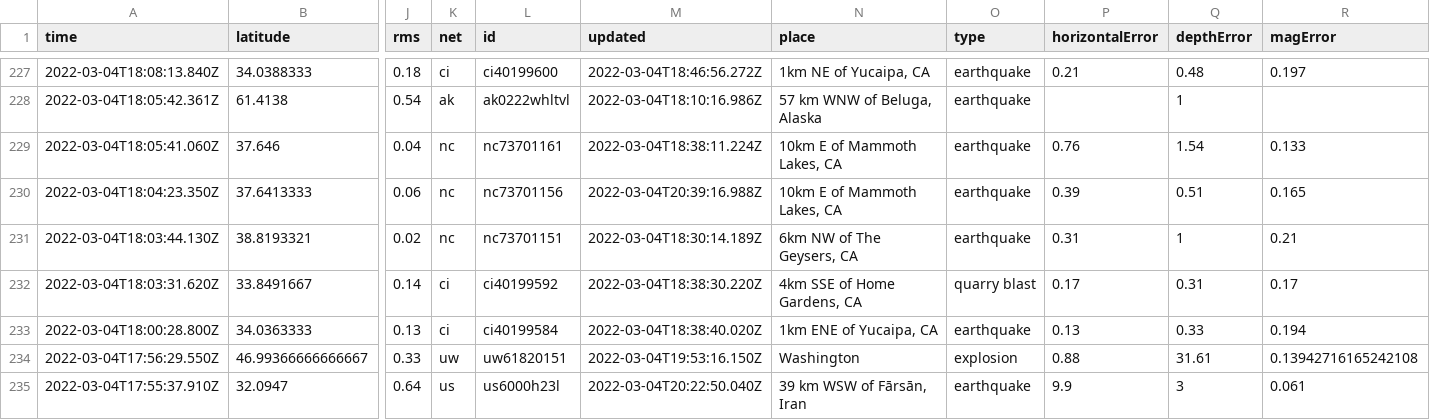
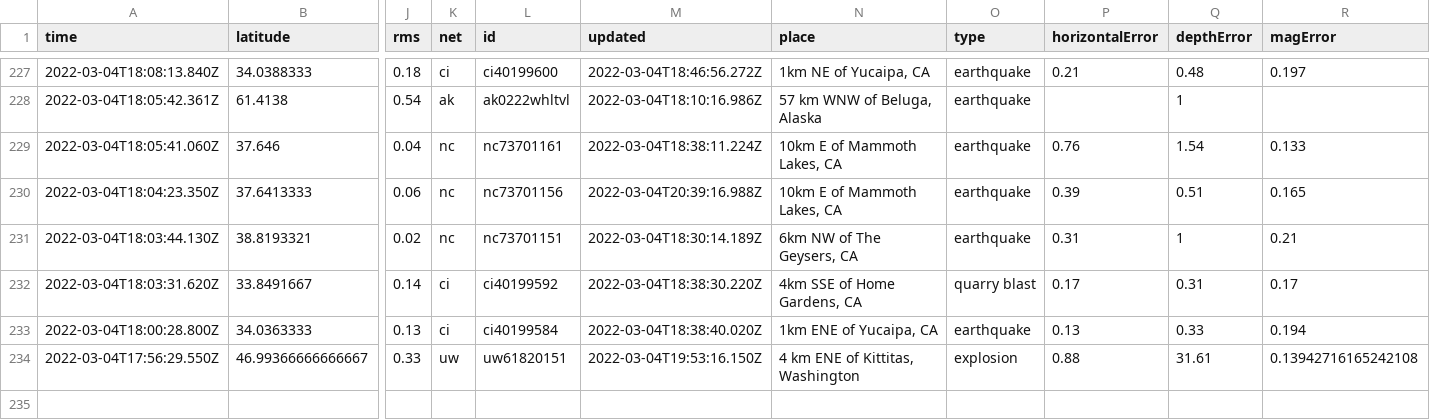
Before and after one commit to johnstont05/nicar22-github-actions, a CSV file: usgs_current.csv, drawn as a sheet; only a part is shown, gaps mark what is left out; rows hold the shown columns only; the diff covers the shown part only; the diff names each change by its address in the sheet, - before the commit and + after, or states it on an @@ line.

```diff
--- a/usgs_current.csv
+++ b/usgs_current.csv
-N234 (place): Washington
+N234 (place): 4 km ENE of Kittitas, Washington
-row 235: 2022-03-04T17:55:37.910Z | 32.0947 | 0.64 | us | us6000h23l | 2022-03-04T20:22:50.040Z | 39 km WSW of Fārsān, Iran | earthquake | 9.9 | 3 | 0.061
```
Also changed, not shown: 1 removed row and 4 edited cells elsewhere in this file.
